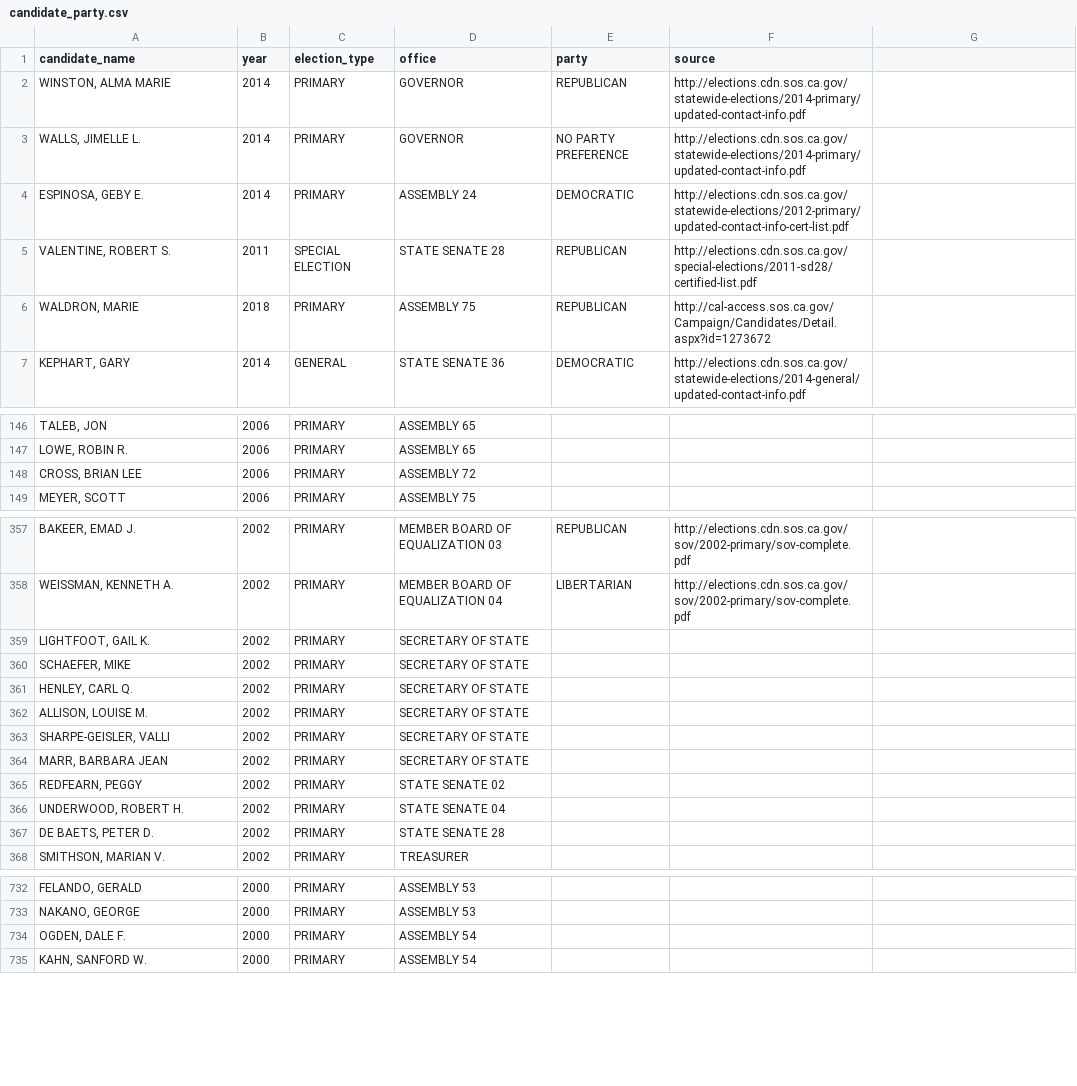
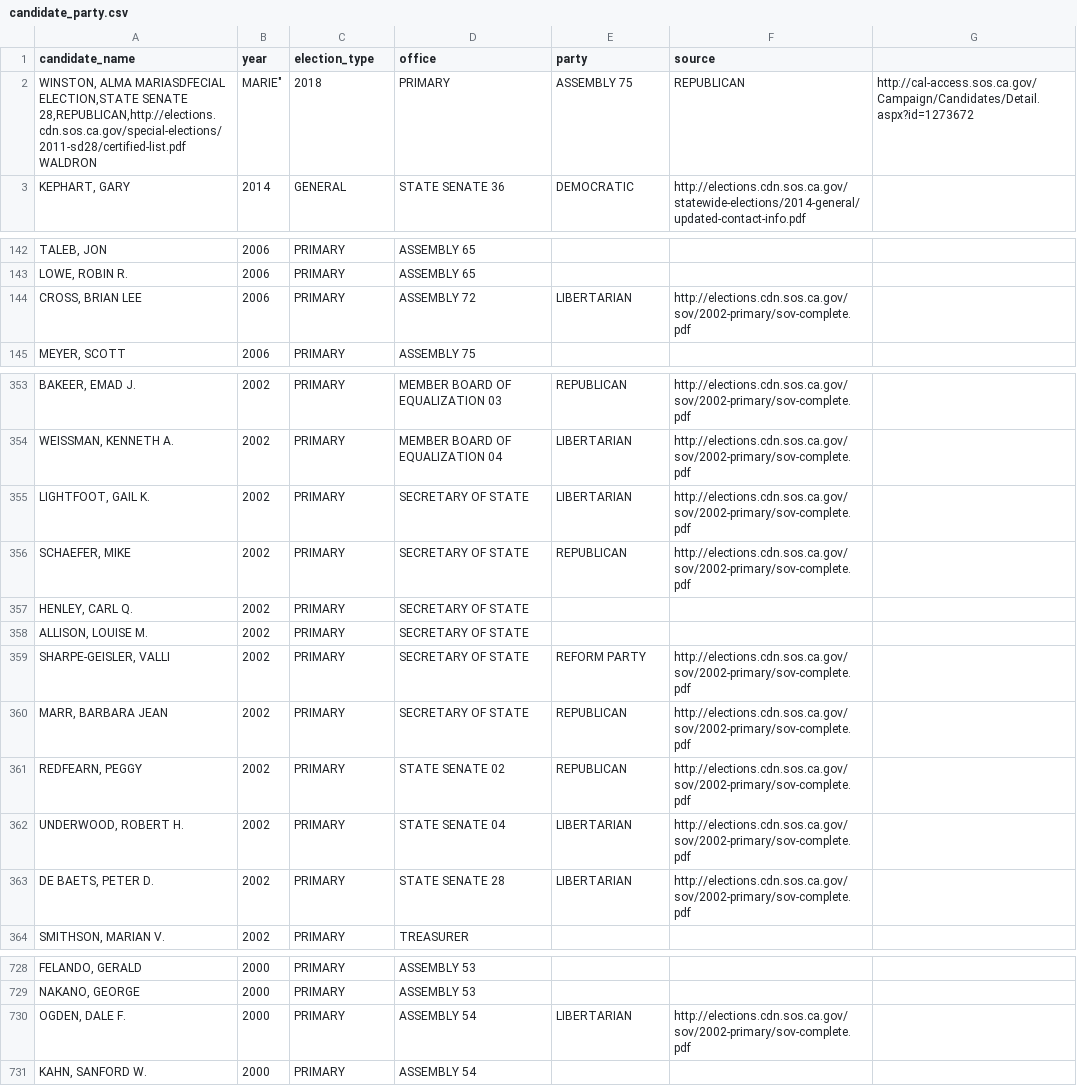
Before and after one commit to palewire/django-calaccess-processed-data, a CSV file: calaccess_processed/corrections/candidate_party.csv, drawn as a sheet; only a part is shown, gaps mark what is left out; removed rows and columns are numbered as before the commit, all else as after; ↵ is a line break in a cell; the diff covers the shown part only; the diff names each change by its address in the sheet, - before the commit and + after, or states it on an @@ line.

Commit message:
Added info 2002 primary election

```diff
--- a/calaccess_processed/corrections/candidate_party.csv
+++ b/calaccess_processed/corrections/candidate_party.csv
-row 2: WINSTON, ALMA MARIE | 2014 | PRIMARY | GOVERNOR | REPUBLICAN | http://elections.cdn.sos.ca.gov/statewide-elections/2014-primary/updated-contact-info.pdf
-row 3: WALLS, JIMELLE L. | 2014 | PRIMARY | GOVERNOR | NO PARTY PREFERENCE | http://elections.cdn.sos.ca.gov/statewide-elections/2014-primary/updated-contact-info.pdf
-row 4: ESPINOSA, GEBY E. | 2014 | PRIMARY | ASSEMBLY 24 | DEMOCRATIC | http://elections.cdn.sos.ca.gov/statewide-elections/2012-primary/updated-contact-info-cert-list.pdf
-row 5: VALENTINE, ROBERT S. | 2011 | SPECIAL ELECTION | STATE SENATE 28 | REPUBLICAN | http://elections.cdn.sos.ca.gov/special-elections/2011-sd28/certified-list.pdf
-row 6: WALDRON, MARIE | 2018 | PRIMARY | ASSEMBLY 75 | REPUBLICAN | http://cal-access.sos.ca.gov/Campaign/Candidates/Detail.aspx?id=1273672
+row 2: WINSTON, ALMA MARIASDFECIAL ELECTION,STATE SENATE 28,REPUBLICAN,http://elections.cdn.sos.ca.gov/special-elections/2011-sd28/certified-list.pdf ↵ WALDRON | MARIE" | 2018 | PRIMARY | ASSEMBLY 75 | REPUBLICAN | http://cal-access.sos.ca.gov/Campaign/Candidates/Detail.aspx?id=1273672
-E144 (party): (empty)
+E144 (party): LIBERTARIAN
-F144 (source): (empty)
+F144 (source): http://elections.cdn.sos.ca.gov/sov/2002-primary/sov-complete.pdf
-E355 (party): (empty)
+E355 (party): LIBERTARIAN
-F355:F356 (source): (empty)
+F355:F356 (source): http://elections.cdn.sos.ca.gov/sov/2002-primary/sov-complete.pdf
-E356 (party): (empty)
+E356 (party): REPUBLICAN
-E359 (party): (empty)
+E359 (party): REFORM PARTY
-F359:F363 (source): (empty)
+F359:F363 (source): http://elections.cdn.sos.ca.gov/sov/2002-primary/sov-complete.pdf
-E360:E361 (party): (empty)
+E360:E361 (party): REPUBLICAN
-E362:E363 (party): (empty)
+E362:E363 (party): LIBERTARIAN
-E730 (party): (empty)
+E730 (party): LIBERTARIAN
-F730 (source): (empty)
+F730 (source): http://elections.cdn.sos.ca.gov/sov/2002-primary/sov-complete.pdf
```
Also changed, not shown: 65 edited cells elsewhere in this file.
